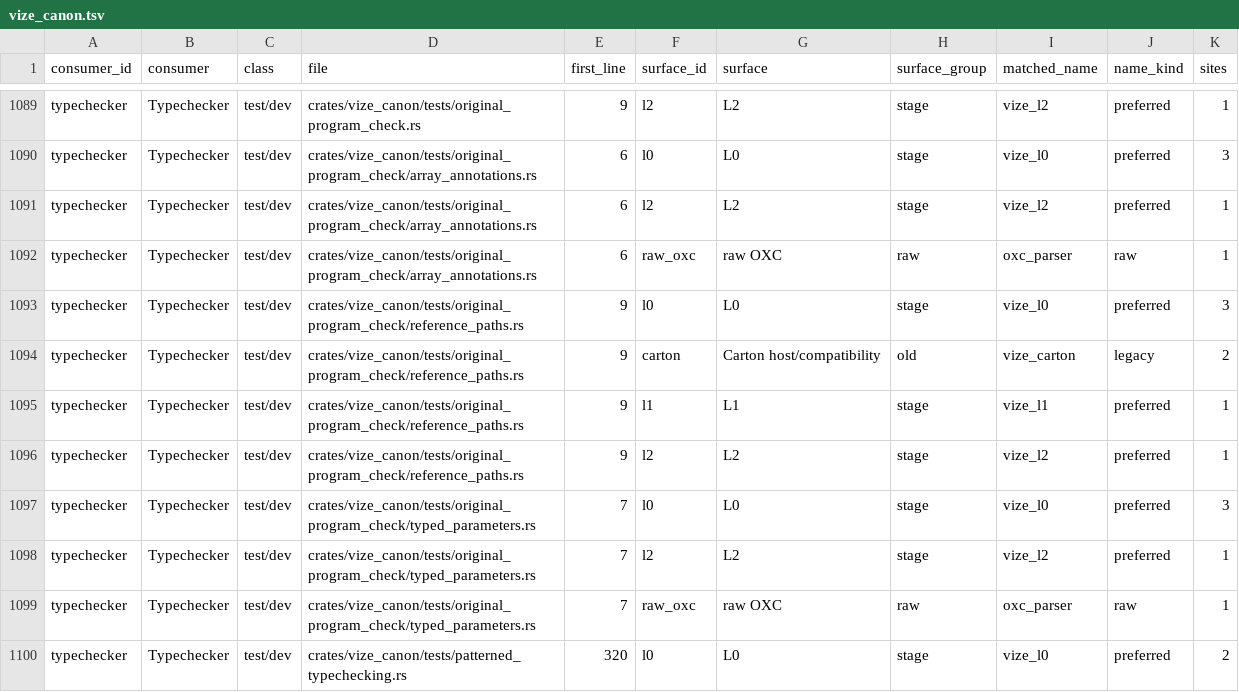
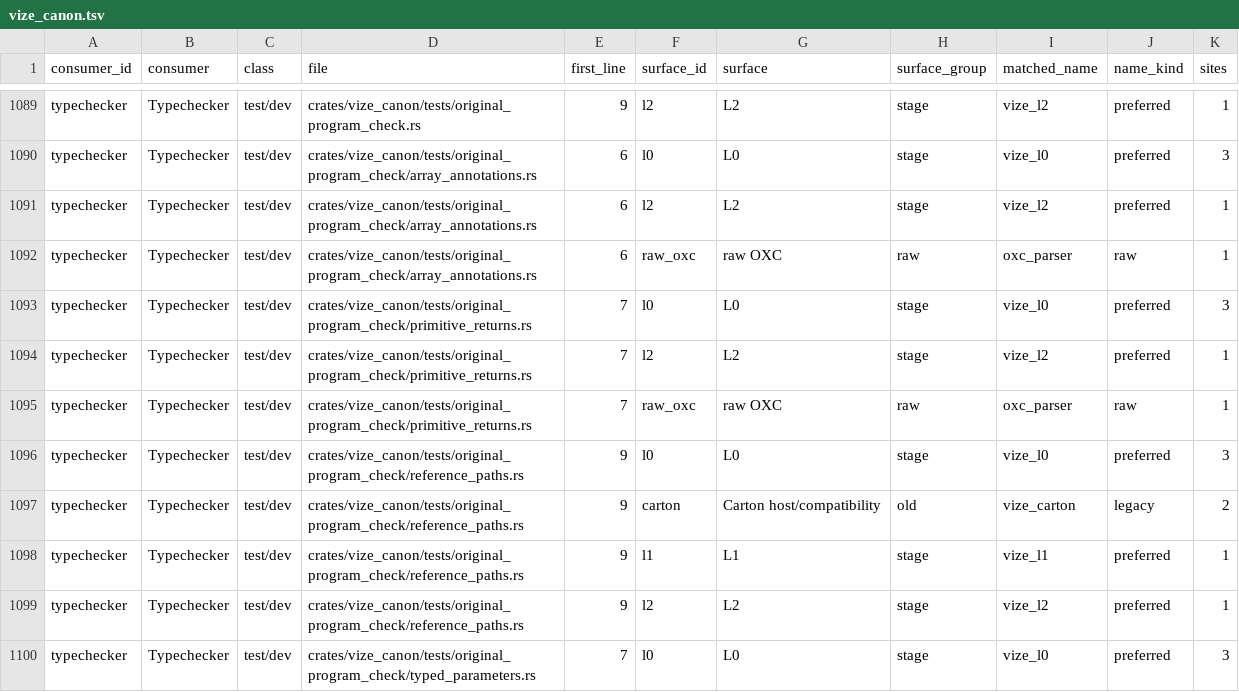
Before and after one commit to Hebilicious/vize, a TSV file: docs/davinci/plan/consumer-migration-surfaces/typechecker/vize_canon.tsv, drawn as a sheet; only a part is shown, gaps mark what is left out; the shorter side is filled out with more unchanged rows; the diff names each change by its address in the sheet, - before the commit and + after, or states it on an @@ line.

Commit message:
test(canon): qualify original primitive return diagnostics (#7772)
* test(canon): qualify original primitive return diagnostics and maps

* docs(canon): retain required native phase source failure

* docs(l2): retain actual primitive return delivery and queue recovery

Preserve the signed protected parent delivery and supported child retarget after its canonical queue conflict. Retain every original source and fixture while preparing remaining genuine parents on literal fresh main.

Refs #6849, #6879.

Co-authored-by: ubugeeei <71201308+ubugeeei@users.noreply.github.com>

* docs(canon): qualify actual reference delivery before stack refresh

Retain the resolved generated-census collision, genuine actual-main ancestry and release admission hold without changing original vectors or migration claims.

Co-authored-by: ubugeeei <71201308+ubugeeei@users.noreply.github.com>

* docs(canon): isolate stack clauses before protected admission

Preserve the governing config paragraph and every owned checker decision, record the stale-preflight admission and successful own-prefix dequeue, and require an explicitly checked clean composition before mutation.

Co-authored-by: ubugeeei <71201308+ubugeeei@users.noreply.github.com>

```diff
--- a/docs/davinci/plan/consumer-migration-surfaces/typechecker/vize_canon.tsv
+++ b/docs/davinci/plan/consumer-migration-surfaces/typechecker/vize_canon.tsv
+row 1093: typechecker | Typechecker | test/dev | crates/vize_canon/tests/original_program_check/primitive_returns.rs | 7 | l0 | L0 | stage | vize_l0 | preferred | 3
+row 1094: typechecker | Typechecker | test/dev | crates/vize_canon/tests/original_program_check/primitive_returns.rs | 7 | l2 | L2 | stage | vize_l2 | preferred | 1
+row 1095: typechecker | Typechecker | test/dev | crates/vize_canon/tests/original_program_check/primitive_returns.rs | 7 | raw_oxc | raw OXC | raw | oxc_parser | raw | 1
```
Also changed, not shown: 9 other files.
